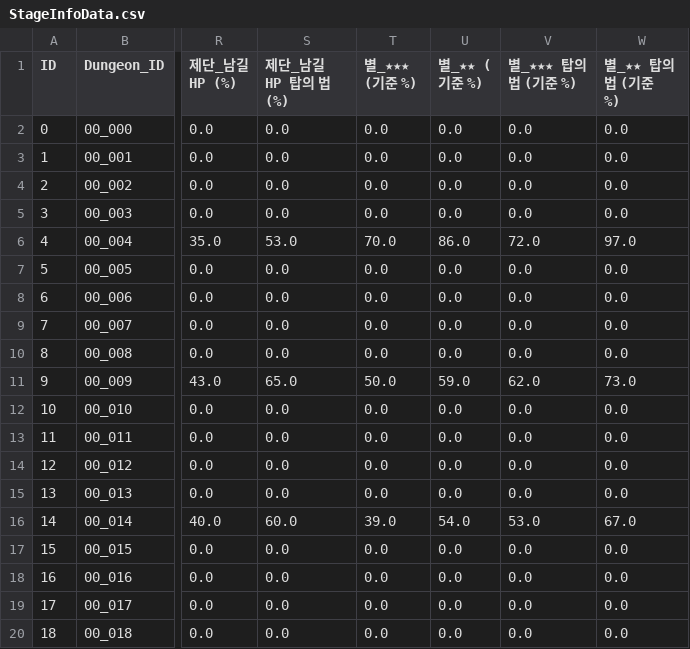
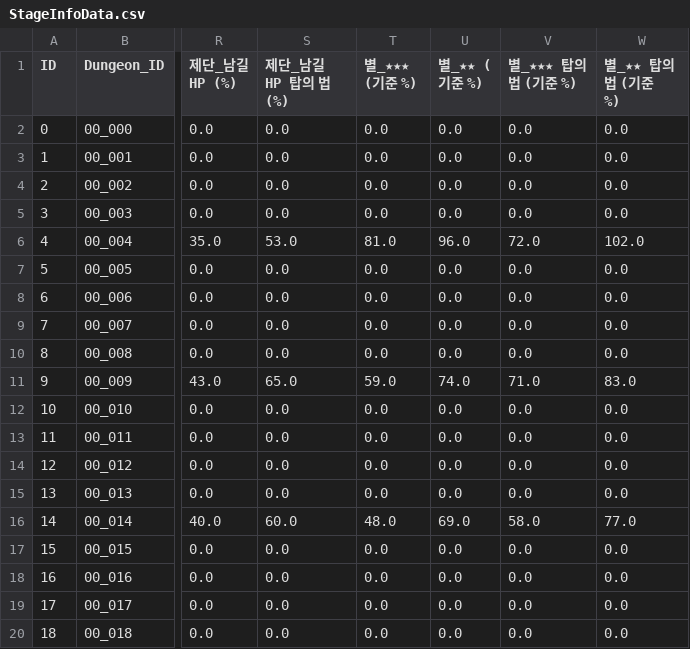
Before and after one commit to IO-DOG/TheSword, a CSV file: Assets/@Resources/Data/Excel/StageInfoData.csv, drawn as a sheet; only a part is shown, gaps mark what is left out; the diff covers the shown part only; the diff names each change by its address in the sheet, - before the commit and + after, or states it on an @@ line.

```diff
--- a/Assets/@Resources/Data/Excel/StageInfoData.csv
+++ b/Assets/@Resources/Data/Excel/StageInfoData.csv
-T6 (별_★★★ (기준 %)): 70.0
+T6 (별_★★★ (기준 %)): 81.0
-U6 (별_★★ (기준 %)): 86.0
+U6 (별_★★ (기준 %)): 96.0
-W6 (별_★★ 탑의 법 (기준 %)): 97.0
+W6 (별_★★ 탑의 법 (기준 %)): 102.0
-T11 (별_★★★ (기준 %)): 50.0
+T11 (별_★★★ (기준 %)): 59.0
-U11 (별_★★ (기준 %)): 59.0
+U11 (별_★★ (기준 %)): 74.0
-V11 (별_★★★ 탑의 법 (기준 %)): 62.0
+V11 (별_★★★ 탑의 법 (기준 %)): 71.0
-W11 (별_★★ 탑의 법 (기준 %)): 73.0
+W11 (별_★★ 탑의 법 (기준 %)): 83.0
-T16 (별_★★★ (기준 %)): 39.0
+T16 (별_★★★ (기준 %)): 48.0
-U16 (별_★★ (기준 %)): 54.0
+U16 (별_★★ (기준 %)): 69.0
-V16 (별_★★★ 탑의 법 (기준 %)): 53.0
+V16 (별_★★★ 탑의 법 (기준 %)): 58.0
-W16 (별_★★ 탑의 법 (기준 %)): 67.0
+W16 (별_★★ 탑의 법 (기준 %)): 77.0
```
Also changed, not shown: 61 edited cells elsewhere in this file, 3 other files.
